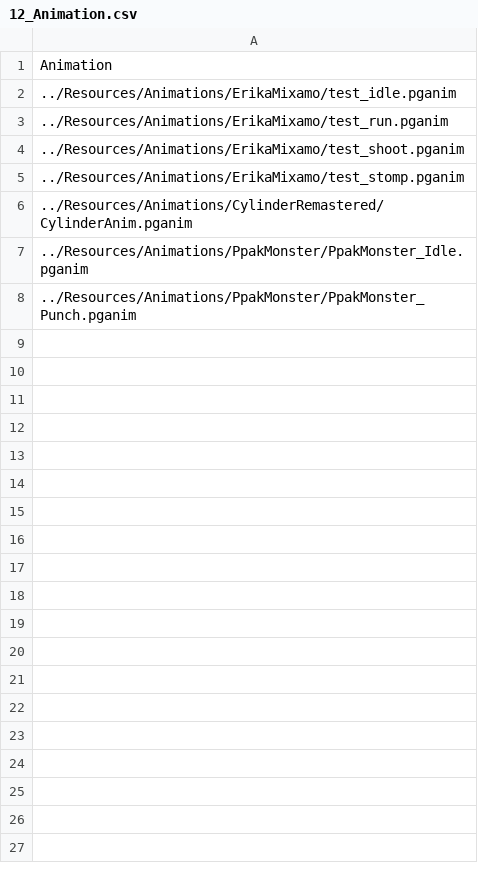
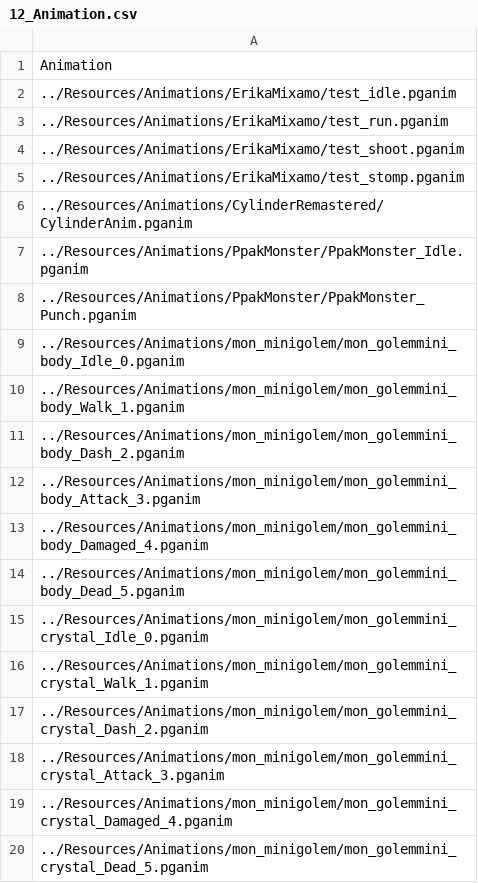
Before and after one commit to ParagonGA4th/GAFinalProject, a CSV file: ParagonEngine/ResourceList/12_Animation.csv, drawn as a sheet; the diff names each change by its address in the sheet, - before the commit and + after, or states it on an @@ line.

```diff
--- a/ParagonEngine/ResourceList/12_Animation.csv
+++ b/ParagonEngine/ResourceList/12_Animation.csv
+row 9: ../Resources/Animations/mon_minigolem/mon_golemmini_body_Idle_0.pganim
+row 10: ../Resources/Animations/mon_minigolem/mon_golemmini_body_Walk_1.pganim
+row 11: ../Resources/Animations/mon_minigolem/mon_golemmini_body_Dash_2.pganim
+row 12: ../Resources/Animations/mon_minigolem/mon_golemmini_body_Attack_3.pganim
+row 13: ../Resources/Animations/mon_minigolem/mon_golemmini_body_Damaged_4.pganim
+row 14: ../Resources/Animations/mon_minigolem/mon_golemmini_body_Dead_5.pganim
+row 15: ../Resources/Animations/mon_minigolem/mon_golemmini_crystal_Idle_0.pganim
+row 16: ../Resources/Animations/mon_minigolem/mon_golemmini_crystal_Walk_1.pganim
+row 17: ../Resources/Animations/mon_minigolem/mon_golemmini_crystal_Dash_2.pganim
+row 18: ../Resources/Animations/mon_minigolem/mon_golemmini_crystal_Attack_3.pganim
+row 19: ../Resources/Animations/mon_minigolem/mon_golemmini_crystal_Damaged_4.pganim
+row 20: ../Resources/Animations/mon_minigolem/mon_golemmini_crystal_Dead_5.pganim
```
Also changed, not shown: ParagonEngine/ResourceList/5_3DModel.csv.
